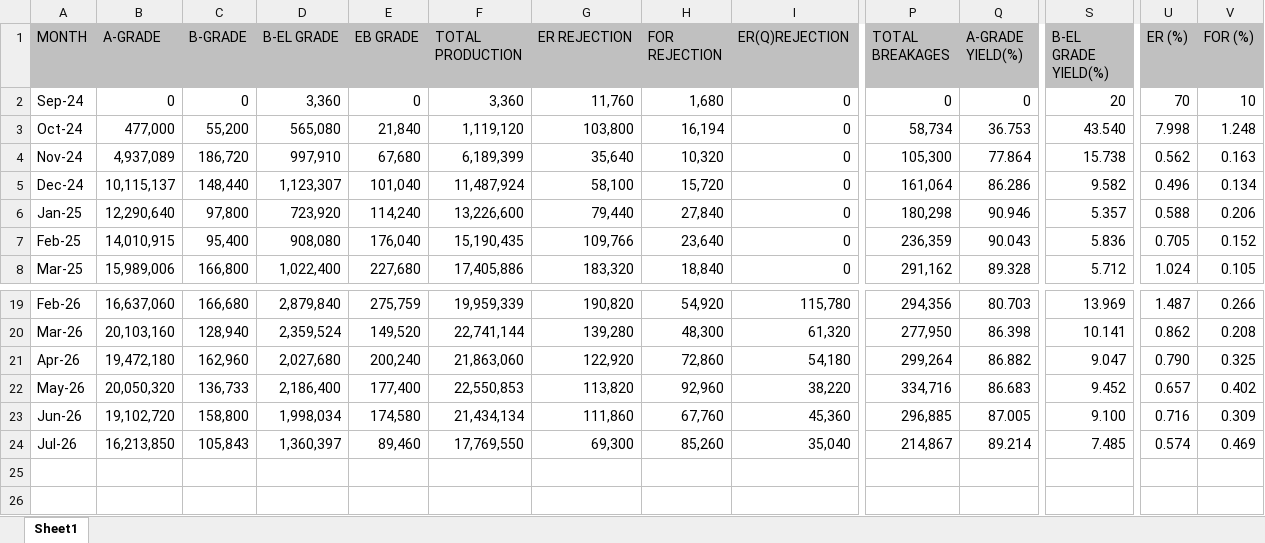
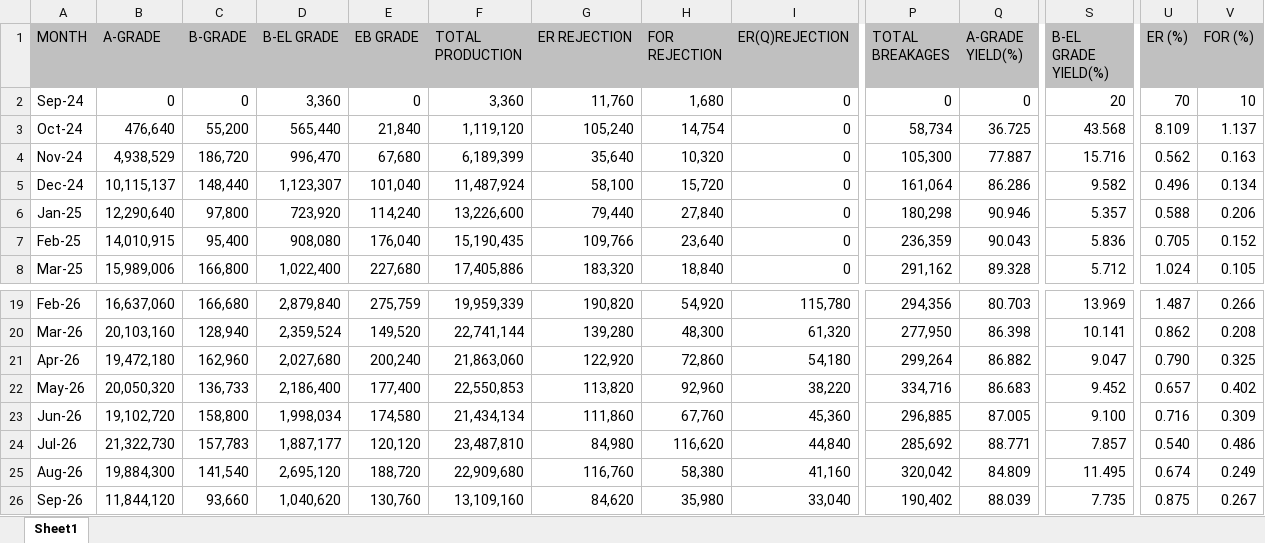
Before and after one commit to VIHARI9/updated, an Excel workbook: backend/data/Monthwise Report.xlsx, sheet Sheet1, drawn as a sheet; only a part is shown, gaps mark what is left out; values as stored, in another font and other column widths than the file's, no borders; removed rows and columns are numbered as before the commit, all else as after; rows hold the shown columns only; the diff names each change by its address in the sheet, - before the commit and + after, or states it on an @@ line.

```diff
--- a/backend/data/Monthwise Report.xlsx (sheet Sheet1)
+++ b/backend/data/Monthwise Report.xlsx (sheet Sheet1)
-B3 (A-GRADE): 477,000
+B3 (A-GRADE): 476,640
-D3 (B-EL GRADE): 565,080
+D3 (B-EL GRADE): 565,440
-G3 (ER REJECTION): 103,800
+G3 (ER REJECTION): 105,240
-H3 (FOR REJECTION): 16,194
+H3 (FOR REJECTION): 14,754
-Q3 (A-GRADE YIELD(%)): 36.753
+Q3 (A-GRADE YIELD(%)): 36.725
-S3 (B-EL GRADE YIELD(%)): 43.540
+S3 (B-EL GRADE YIELD(%)): 43.568
-U3 (ER (%)): 7.998
+U3 (ER (%)): 8.109
-V3 (FOR (%)): 1.248
+V3 (FOR (%)): 1.137
-B4 (A-GRADE): 4,937,089
+B4 (A-GRADE): 4,938,529
-D4 (B-EL GRADE): 997,910
+D4 (B-EL GRADE): 996,470
-Q4 (A-GRADE YIELD(%)): 77.864
+Q4 (A-GRADE YIELD(%)): 77.887
-S4 (B-EL GRADE YIELD(%)): 15.738
+S4 (B-EL GRADE YIELD(%)): 15.716
-row 24: Jul-26 | 16,213,850 | 105,843 | 1,360,397 | 89,460 | 17,769,550 | 69,300 | 85,260 | 35,040 | 214,867 | 89.214 | 7.485 | 0.574 | 0.469
+row 24: Jul-26 | 21,322,730 | 157,783 | 1,887,177 | 120,120 | 23,487,810 | 84,980 | 116,620 | 44,840 | 285,692 | 88.771 | 7.857 | 0.540 | 0.486
+row 25: Aug-26 | 19,884,300 | 141,540 | 2,695,120 | 188,720 | 22,909,680 | 116,760 | 58,380 | 41,160 | 320,042 | 84.809 | 11.495 | 0.674 | 0.249
+row 26: Sep-26 | 11,844,120 | 93,660 | 1,040,620 | 130,760 | 13,109,160 | 84,620 | 35,980 | 33,040 | 190,402 | 88.039 | 7.735 | 0.875 | 0.267
```
Also changed, not shown: backend/data/Daywise Data.xlsx, backend/data/Daywise MW Report.xlsx, 26 other files.
